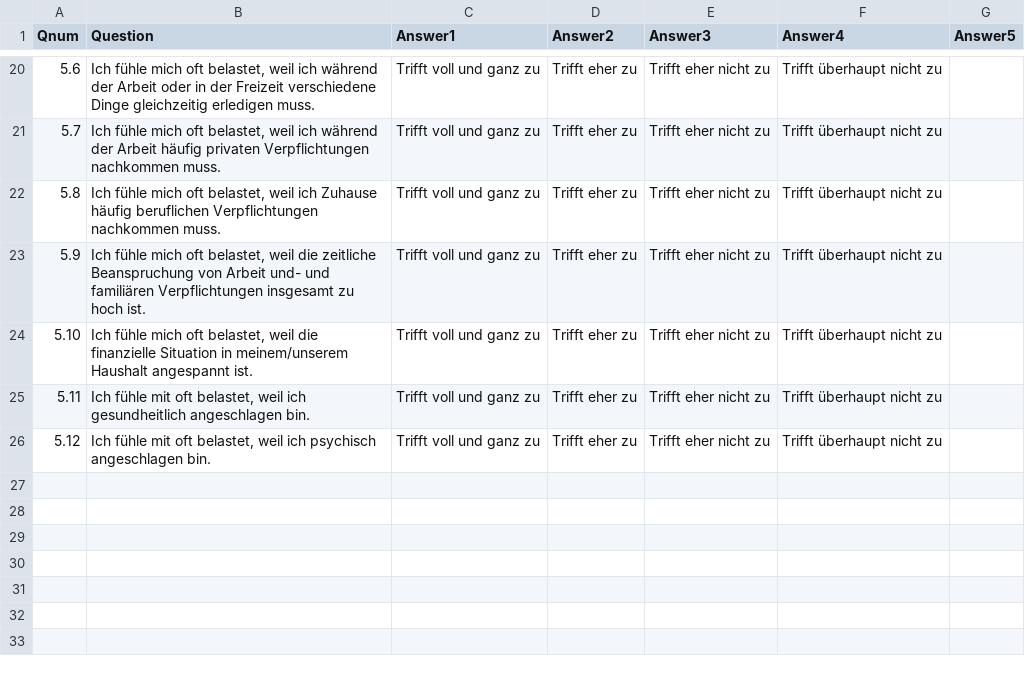
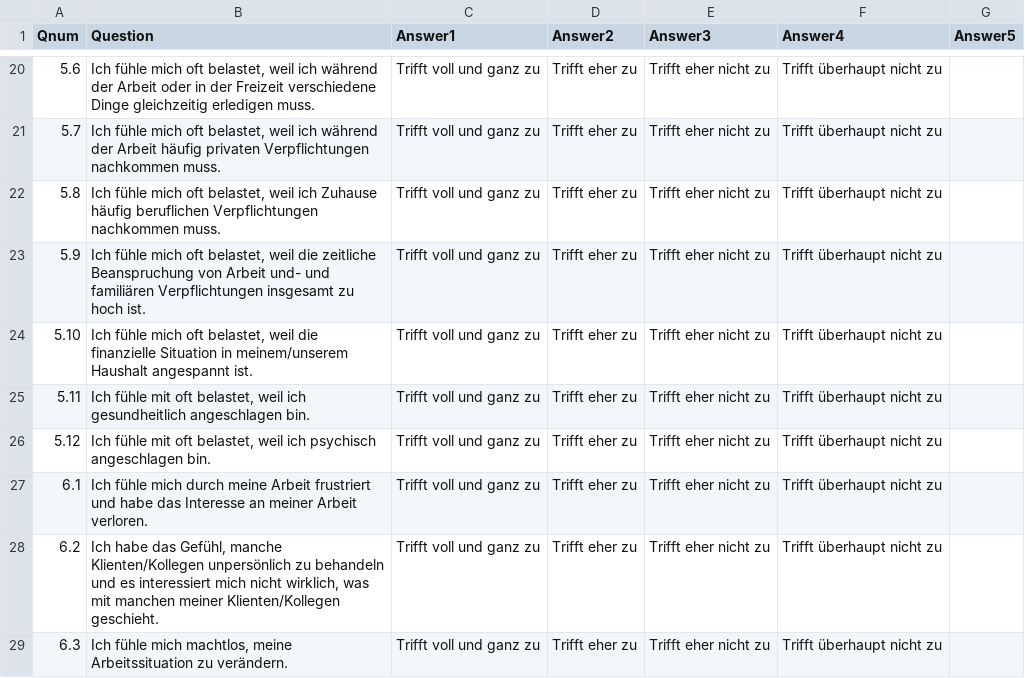
Before and after one commit to ims-fhs/vsim, a CSV file: inst/shiny-apps/vsim/data/Qlist_Teil1.csv, drawn as a sheet; only a part is shown, gaps mark what is left out.

Commit message:
- dummy intro text für 2b/2c eingefügt: TBD... - navbar entries umbenannt um mit wording im fragebogen konsistent zu sein - identify_rule_belastungen_psychische_gesundheit added - burnout-fragen hinzugefügt - auswertung 1 ergänzt um input für burnout-fragen

```diff
--- a/inst/shiny-apps/vsim/data/Qlist_Teil1.csv
+++ b/inst/shiny-apps/vsim/data/Qlist_Teil1.csv
@@ -26 +26,4 @@ Qnum;Question;Answer1;Answer2;Answer3;Answer4;Answer5
 5.12;Ich fühle mit oft belastet, weil ich psychisch angeschlagen bin.;Trifft voll und ganz zu;Trifft eher zu;Trifft eher nicht zu;Trifft überhaupt nicht zu;
+6.1;Ich fühle mich durch meine Arbeit frustriert und habe das Interesse an meiner Arbeit verloren.;Trifft voll und ganz zu;Trifft eher zu;Trifft eher nicht zu;Trifft überhaupt nicht zu;
+6.2;Ich habe das Gefühl, manche Klienten/Kollegen unpersönlich zu behandeln und es interessiert mich nicht wirklich, was mit manchen meiner Klienten/Kollegen geschieht.;Trifft voll und ganz zu;Trifft eher zu;Trifft eher nicht zu;Trifft überhaupt nicht zu;
+6.3;Ich fühle mich machtlos, meine Arbeitssituation zu verändern.;Trifft voll und ganz zu;Trifft eher zu;Trifft eher nicht zu;Trifft überhaupt nicht zu;
```
Also changed, not shown: inst/shiny-apps/vsim/data/Alist_Teil1.csv, inst/shiny-apps/vsim/data/Glist_Teil1.csv, 7 other files.
